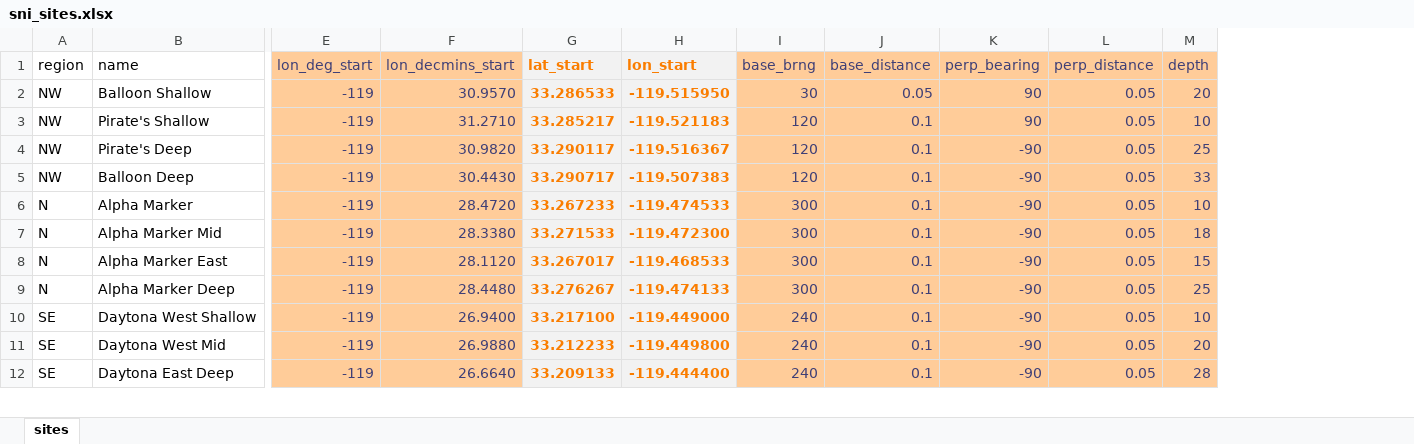
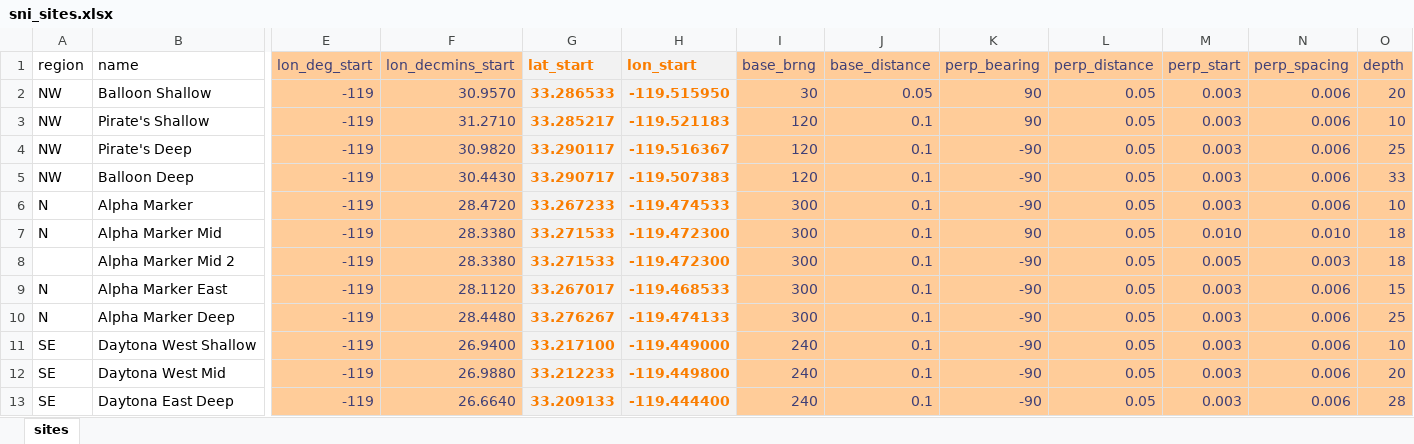
Before and after one commit to kstierhoff/DiveTransectPlanning, an Excel workbook: Data/sni_sites.xlsx, sheet sites, drawn as a sheet; only a part is shown, gaps mark what is left out; values as stored, in another font and other column widths than the file's, no borders; rows hold the shown columns only; the diff names each change by its address in the sheet, - before the commit and + after, or states it on an @@ line.

Commit message:
Modified document to accept perpendicular transect start locations and spacing from the Excel file.

```diff
--- a/Data/sni_sites.xlsx (sheet sites)
+++ b/Data/sni_sites.xlsx (sheet sites)
+column M (perp_start), rows 2-7: 0.003 | 0.003 | 0.003 | 0.003 | 0.003 | 0.010; rows 9-13: all 0.003
+column N (perp_spacing), rows 2-7: 0.006 | 0.006 | 0.006 | 0.006 | 0.006 | 0.010; rows 9-13: all 0.006
-K7 (perp_bearing): -90
+K7 (perp_bearing): 90
+row 8:  | Alpha Marker Mid 2 | -119 | 28.3380 | 33.271533 | -119.472300 | 300 | 0.1 | -90 | 0.05 | 0.005 | 0.003 | 18
```
Also changed, not shown: formulas that keep their value, 9 other files.
